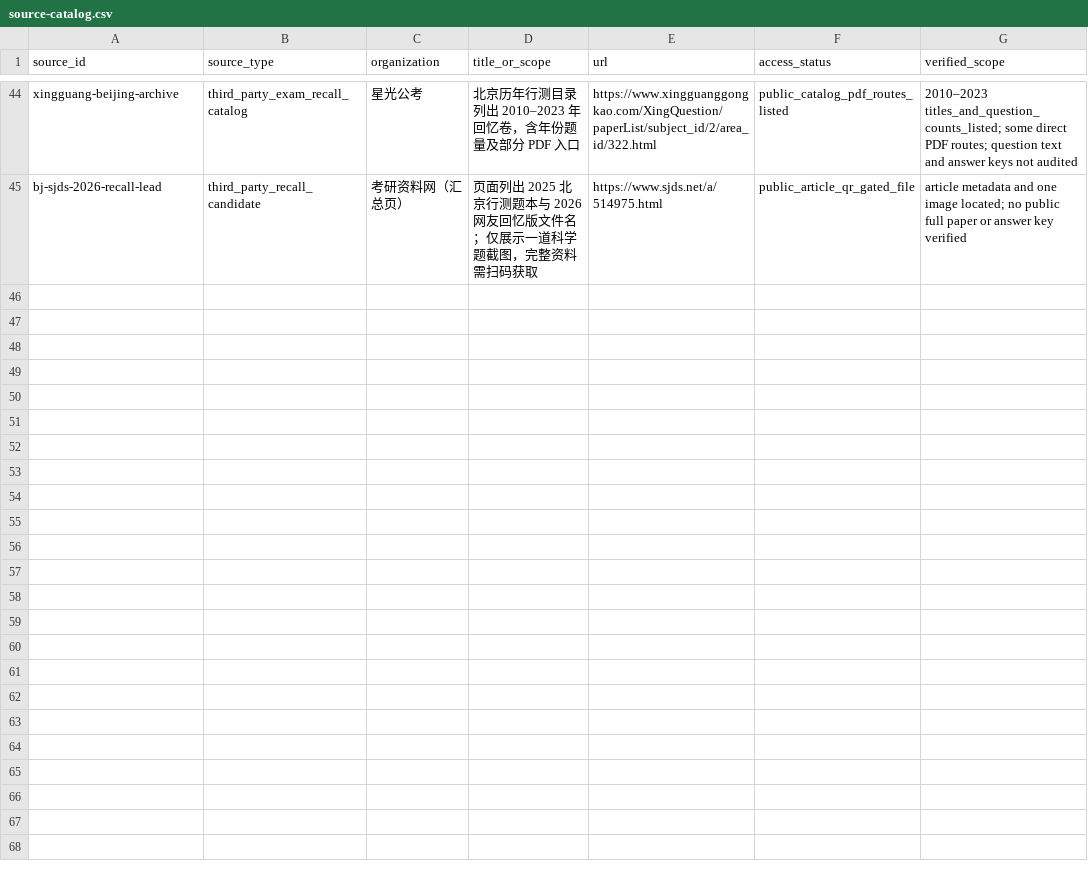
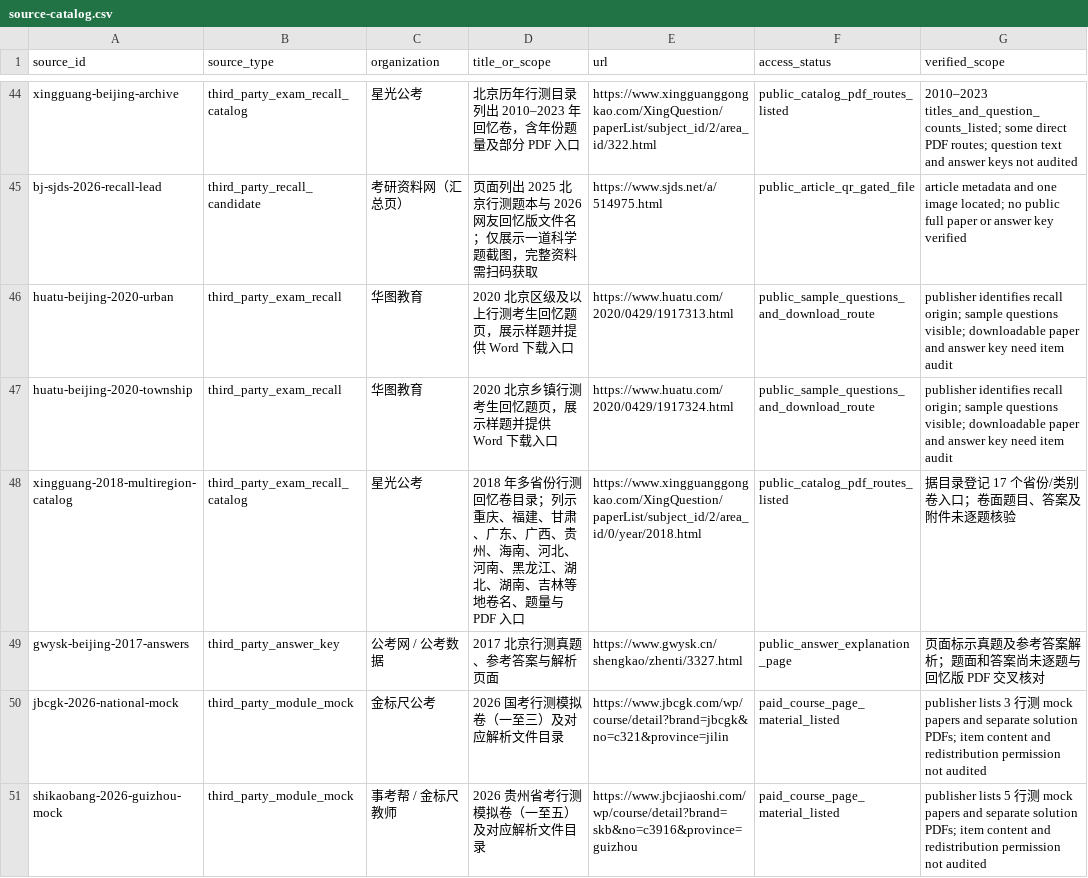
Before and after one commit to shy-sgsg/jingkao, a CSV file: docs/question-collection/source-catalog.csv, drawn as a sheet; only a part is shown, gaps mark what is left out; the diff names each change by its address in the sheet, - before the commit and + after, or states it on an @@ line.

Commit message:
data: catalog multi-province papers and mock sources

```diff
--- a/docs/question-collection/source-catalog.csv
+++ b/docs/question-collection/source-catalog.csv
+row 46: huatu-beijing-2020-urban | third_party_exam_recall | 华图教育 | 2020 北京区级及以上行测考生回忆题页，展示样题并提供 Word 下载入口 | https://www.huatu.com/2020/0429/1917313.html | public_sample_questions_and_download_route | publisher identifies recall origin; sample questions visible; downloadable paper and answer key need item audit
+row 47: huatu-beijing-2020-township | third_party_exam_recall | 华图教育 | 2020 北京乡镇行测考生回忆题页，展示样题并提供 Word 下载入口 | https://www.huatu.com/2020/0429/1917324.html | public_sample_questions_and_download_route | publisher identifies recall origin; sample questions visible; downloadable paper and answer key need item audit
+row 48: xingguang-2018-multiregion-catalog | third_party_exam_recall_catalog | 星光公考 | 2018 年多省份行测回忆卷目录；列示重庆、福建、甘肃、广东、广西、贵州、海南、河北、河南、黑龙江、湖北、湖南、吉林等地卷名、题量与 PDF 入口 | https://www.xingguanggongkao.com/XingQuestion/paperList/subject_id/2/area_id/0/year/2018.html | public_catalog_pdf_routes_listed | 据目录登记 17 个省份/类别卷入口；卷面题目、答案及附件未逐题核验
+row 49: gwysk-beijing-2017-answers | third_party_answer_key | 公考网 / 公考数据 | 2017 北京行测真题、参考答案与解析页面 | https://www.gwysk.cn/shengkao/zhenti/3327.html | public_answer_explanation_page | 页面标示真题及参考答案解析；题面和答案尚未逐题与回忆版 PDF 交叉核对
+row 50: jbcgk-2026-national-mock | third_party_module_mock | 金标尺公考 | 2026 国考行测模拟卷（一至三）及对应解析文件目录 | https://www.jbcgk.com/wp/course/detail?brand=jbcgk&no=c321&province=jilin | paid_course_page_material_listed | publisher lists 3 行测 mock papers and separate solution PDFs; item content and redistribution permission not audited
+row 51: shikaobang-2026-guizhou-mock | third_party_module_mock | 事考帮 / 金标尺教师 | 2026 贵州省考行测模拟卷（一至五）及对应解析文件目录 | https://www.jbcjiaoshi.com/wp/course/detail?brand=skb&no=c3916&province=guizhou | paid_course_page_material_listed | publisher lists 5 行测 mock papers and separate solution PDFs; item content and redistribution permission not audited
```
Also changed, not shown: 2 other files.
